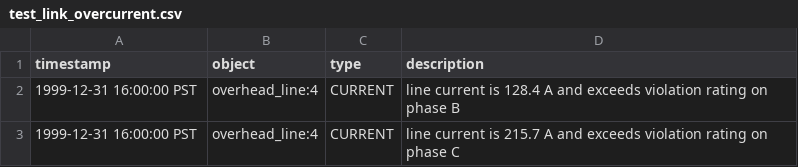
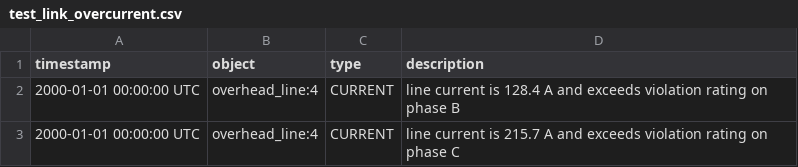
Before and after one commit to arras-energy/gridlabd-old, a CSV file: module/powerflow/autotest/test_link_overcurrent.csv, drawn as a sheet.

Commit message:
Fix timezones in violation tests

```diff
--- a/module/powerflow/autotest/test_link_overcurrent.csv
+++ b/module/powerflow/autotest/test_link_overcurrent.csv
@@ -1,3 +1,3 @@
 timestamp,object,type,description
-1999-12-31 16:00:00 PST,overhead_line:4,CURRENT,"line current is 128.4 A and exceeds violation rating on phase B"
-1999-12-31 16:00:00 PST,overhead_line:4,CURRENT,"line current is 215.7 A and exceeds violation rating on phase C"
+2000-01-01 00:00:00 UTC,overhead_line:4,CURRENT,"line current is 128.4 A and exceeds violation rating on phase B"
+2000-01-01 00:00:00 UTC,overhead_line:4,CURRENT,"line current is 215.7 A and exceeds violation rating on phase C"
```
Also changed, not shown: module/powerflow/autotest/test_node_voltage_fluctuation.csv, 4 other files.
